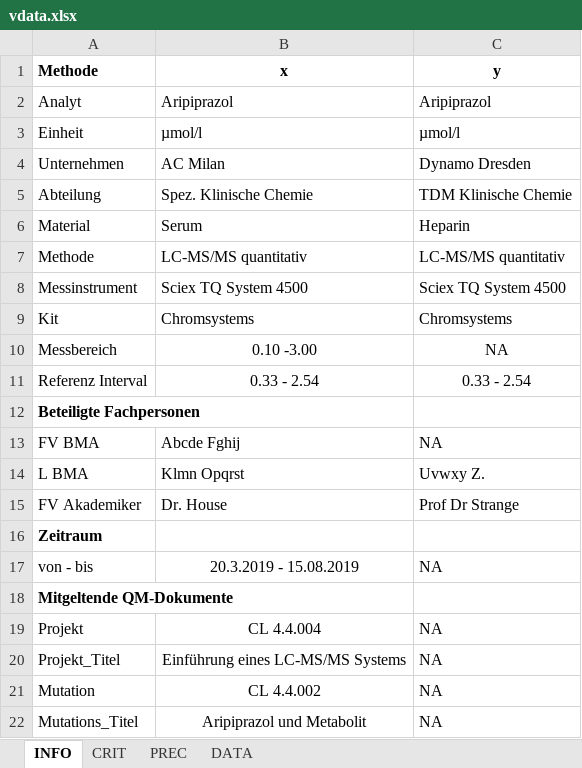
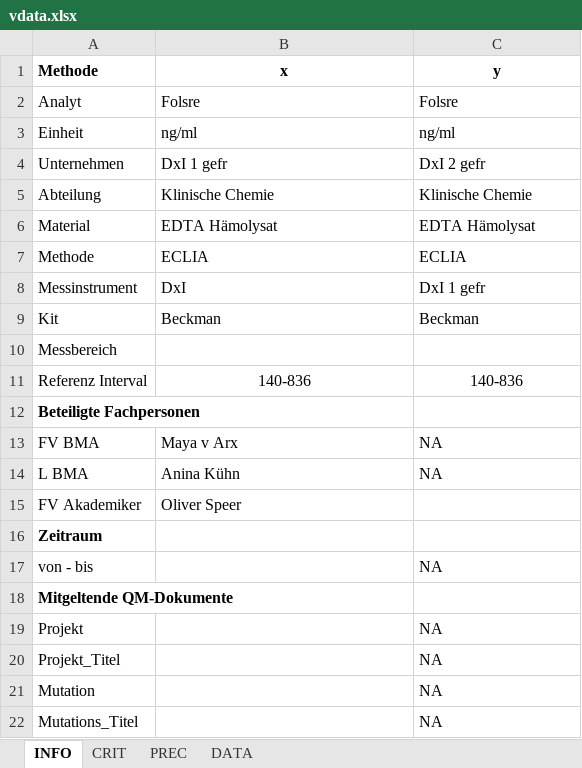
Before and after one commit to oliverspeer/autoVal, an Excel workbook: vdata.xlsx, sheet INFO, drawn as a sheet; values as stored, in another font and other column widths than the file's, no borders; table styles not drawn; the diff names each change by its address in the sheet, - before the commit and + after, or states it on an @@ line.

```diff
--- a/vdata.xlsx (sheet INFO)
+++ b/vdata.xlsx (sheet INFO)
-B2: Aripiprazol
+B2: Folsre
-C2: Aripiprazol
+C2: Folsre
-B3: µmol/l
+B3: ng/ml
-C3: µmol/l
+C3: ng/ml
-B4: AC Milan
+B4: DxI 1 gefr
-C4: Dynamo Dresden
+C4: DxI 2 gefr
-B5: Spez. Klinische Chemie
+B5: Klinische Chemie
-C5: TDM Klinische Chemie
+C5: Klinische Chemie
-B6: Serum
+B6: EDTA Hämolysat
-C6: Heparin
+C6: EDTA Hämolysat
-B7: LC-MS/MS quantitativ
+B7: ECLIA
-C7: LC-MS/MS quantitativ
+C7: ECLIA
-B8: Sciex TQ System 4500
+B8: DxI
-C8: Sciex TQ System 4500
+C8: DxI 1 gefr
-B9: Chromsystems
+B9: Beckman
-C9: Chromsystems
+C9: Beckman
-B10: 0.10 -3.00
+B10: (empty)
-C10: NA
+C10: (empty)
-B11: 0.33 - 2.54
+B11: 140-836
-C11: 0.33 - 2.54
+C11: 140-836
-B13: Abcde Fghij
+B13: Maya v Arx
-B14: Klmn Opqrst
+B14: Anina Kühn
-C14: Uvwxy Z.
+C14: NA
-B15: Dr. House
+B15: Oliver Speer
-C15: Prof Dr Strange
+C15: (empty)
-B17: 20.3.2019 - 15.08.2019
+B17: (empty)
-B19: CL 4.4.004
+B19: (empty)
-B20: Einführung eines LC-MS/MS Systems
+B20: (empty)
-B21: CL 4.4.002
+B21: (empty)
-B22: Aripiprazol und Metabolit
+B22: (empty)
```
Also changed, not shown: sheet DATA, sheet PREC, 2 other files.
